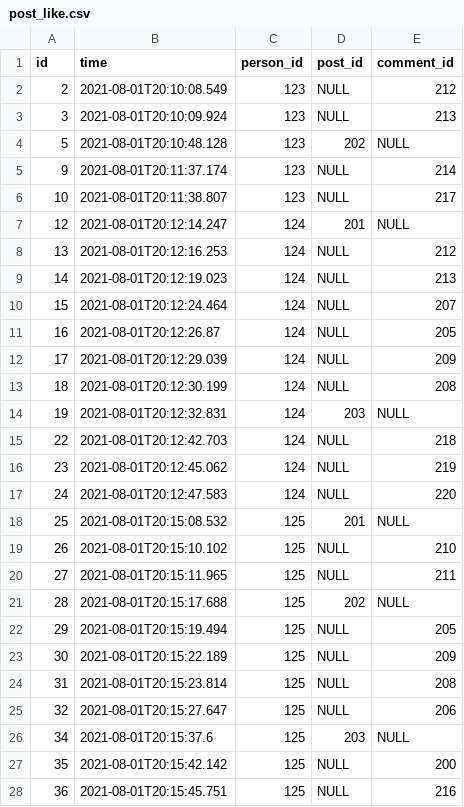
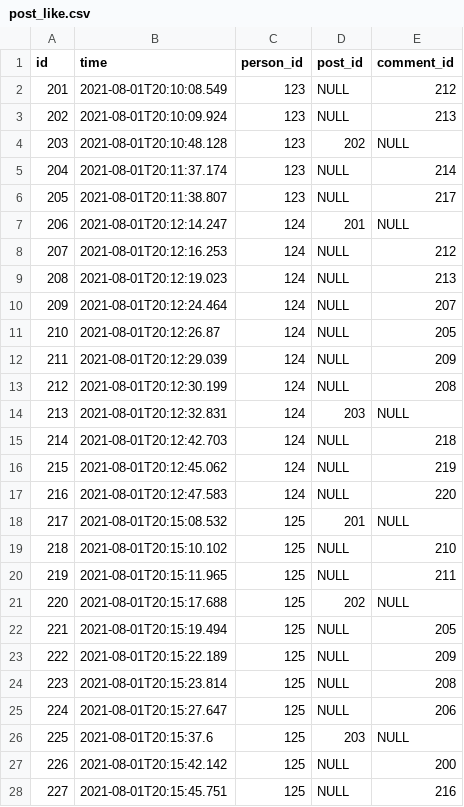
Before and after one commit to dude1410/social_network, a CSV file: src/main/resources/db.changelog/changes/data/post_like.csv, drawn as a sheet; only a part is shown; the diff covers the shown part only.

Commit message:
Correct likes critics, clean sonarqube smells

```diff
--- a/src/main/resources/db.changelog/changes/data/post_like.csv
+++ b/src/main/resources/db.changelog/changes/data/post_like.csv
@@ -1,28 +1,28 @@
 "id","time","person_id","post_id","comment_id"
-"2","2021-08-01T20:10:08.549","123","NULL","212"
-"3","2021-08-01T20:10:09.924","123","NULL","213"
-"5","2021-08-01T20:10:48.128","123","202","NULL"
-"9","2021-08-01T20:11:37.174","123","NULL","214"
-"10","2021-08-01T20:11:38.807","123","NULL","217"
-"12","2021-08-01T20:12:14.247","124","201","NULL"
-"13","2021-08-01T20:12:16.253","124","NULL","212"
-"14","2021-08-01T20:12:19.023","124","NULL","213"
-"15","2021-08-01T20:12:24.464","124","NULL","207"
-"16","2021-08-01T20:12:26.87","124","NULL","205"
-"17","2021-08-01T20:12:29.039","124","NULL","209"
-"18","2021-08-01T20:12:30.199","124","NULL","208"
-"19","2021-08-01T20:12:32.831","124","203","NULL"
-"22","2021-08-01T20:12:42.703","124","NULL","218"
-"23","2021-08-01T20:12:45.062","124","NULL","219"
-"24","2021-08-01T20:12:47.583","124","NULL","220"
-"25","2021-08-01T20:15:08.532","125","201","NULL"
-"26","2021-08-01T20:15:10.102","125","NULL","210"
-"27","2021-08-01T20:15:11.965","125","NULL","211"
-"28","2021-08-01T20:15:17.688","125","202","NULL"
-"29","2021-08-01T20:15:19.494","125","NULL","205"
-"30","2021-08-01T20:15:22.189","125","NULL","209"
-"31","2021-08-01T20:15:23.814","125","NULL","208"
-"32","2021-08-01T20:15:27.647","125","NULL","206"
-"34","2021-08-01T20:15:37.6","125","203","NULL"
-"35","2021-08-01T20:15:42.142","125","NULL","200"
-"36","2021-08-01T20:15:45.751","125","NULL","216"
+"201","2021-08-01T20:10:08.549","123","NULL","212"
+"202","2021-08-01T20:10:09.924","123","NULL","213"
+"203","2021-08-01T20:10:48.128","123","202","NULL"
+"204","2021-08-01T20:11:37.174","123","NULL","214"
+"205","2021-08-01T20:11:38.807","123","NULL","217"
+"206","2021-08-01T20:12:14.247","124","201","NULL"
+"207","2021-08-01T20:12:16.253","124","NULL","212"
+"208","2021-08-01T20:12:19.023","124","NULL","213"
+"209","2021-08-01T20:12:24.464","124","NULL","207"
+"210","2021-08-01T20:12:26.87","124","NULL","205"
+"211","2021-08-01T20:12:29.039","124","NULL","209"
+"212","2021-08-01T20:12:30.199","124","NULL","208"
+"213","2021-08-01T20:12:32.831","124","203","NULL"
+"214","2021-08-01T20:12:42.703","124","NULL","218"
+"215","2021-08-01T20:12:45.062","124","NULL","219"
+"216","2021-08-01T20:12:47.583","124","NULL","220"
+"217","2021-08-01T20:15:08.532","125","201","NULL"
+"218","2021-08-01T20:15:10.102","125","NULL","210"
+"219","2021-08-01T20:15:11.965","125","NULL","211"
+"220","2021-08-01T20:15:17.688","125","202","NULL"
+"221","2021-08-01T20:15:19.494","125","NULL","205"
+"222","2021-08-01T20:15:22.189","125","NULL","209"
+"223","2021-08-01T20:15:23.814","125","NULL","208"
+"224","2021-08-01T20:15:27.647","125","NULL","206"
+"225","2021-08-01T20:15:37.6","125","203","NULL"
+"226","2021-08-01T20:15:42.142","125","NULL","200"
+"227","2021-08-01T20:15:45.751","125","NULL","216"
```
Also changed, not shown: 19 edited cells elsewhere in this file, 22 other files.
